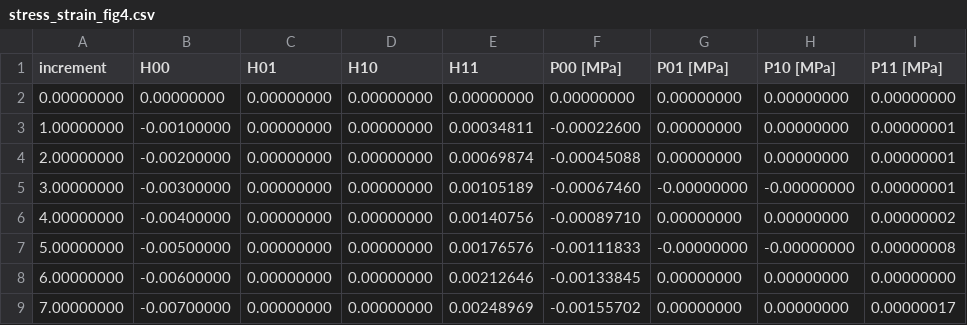
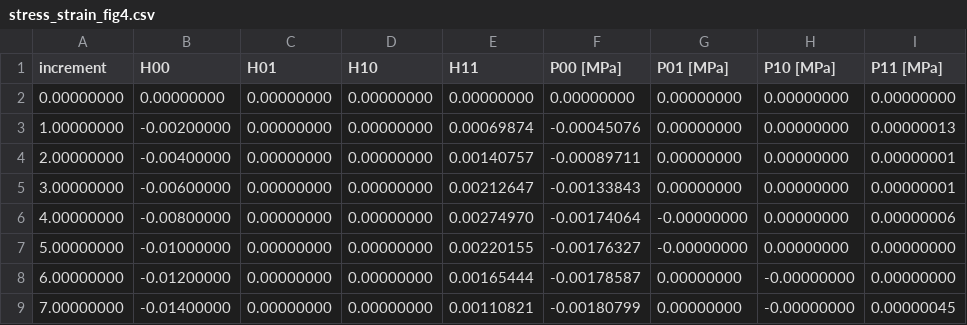
Before and after one commit to IMTEK-Simulation/muFFTTO, a CSV file: Stefanus/Testing file/exp_data/TR_SRI_2D_homogenization_finite_strain_elasticity_NeoHookean/Nx=32Ny=56_Green_X_simplified_full_cells1x2_imp0.001/stress_strain_fig4.csv, drawn as a sheet; only a part is shown; the diff covers the shown part only.

```diff
--- a/Stefanus/Testing file/exp_data/TR_SRI_2D_homogenization_finite_strain_elasticity_NeoHookean/Nx=32Ny=56_Green_X_simplified_full_cells1x2_imp0.001/stress_strain_fig4.csv
+++ b/Stefanus/Testing file/exp_data/TR_SRI_2D_homogenization_finite_strain_elasticity_NeoHookean/Nx=32Ny=56_Green_X_simplified_full_cells1x2_imp0.001/stress_strain_fig4.csv
@@ -2,8 +2,8 @@ increment,H00,H01,H10,H11,P00 [MPa],P01 [MPa],P10 [MPa],P11 [MPa]
 0.00000000,0.00000000,0.00000000,0.00000000,0.00000000,0.00000000,0.00000000,0.00000000,0.00000000
-1.00000000,-0.00100000,0.00000000,0.00000000,0.00034811,-0.00022600,0.00000000,0.00000000,0.00000001
-2.00000000,-0.00200000,0.00000000,0.00000000,0.00069874,-0.00045088,0.00000000,0.00000000,0.00000001
-3.00000000,-0.00300000,0.00000000,0.00000000,0.00105189,-0.00067460,-0.00000000,-0.00000000,0.00000001
-4.00000000,-0.00400000,0.00000000,0.00000000,0.00140756,-0.00089710,0.00000000,0.00000000,0.00000002
-5.00000000,-0.00500000,0.00000000,0.00000000,0.00176576,-0.00111833,-0.00000000,-0.00000000,0.00000008
-6.00000000,-0.00600000,0.00000000,0.00000000,0.00212646,-0.00133845,0.00000000,0.00000000,0.00000000
-7.00000000,-0.00700000,0.00000000,0.00000000,0.00248969,-0.00155702,0.00000000,0.00000000,0.00000017
+1.00000000,-0.00200000,0.00000000,0.00000000,0.00069874,-0.00045076,0.00000000,0.00000000,0.00000013
+2.00000000,-0.00400000,0.00000000,0.00000000,0.00140757,-0.00089711,0.00000000,0.00000000,0.00000001
+3.00000000,-0.00600000,0.00000000,0.00000000,0.00212647,-0.00133843,0.00000000,0.00000000,0.00000001
+4.00000000,-0.00800000,0.00000000,0.00000000,0.00274970,-0.00174064,-0.00000000,0.00000000,0.00000006
+5.00000000,-0.01000000,0.00000000,0.00000000,0.00220155,-0.00176327,-0.00000000,0.00000000,0.00000000
+6.00000000,-0.01200000,0.00000000,0.00000000,0.00165444,-0.00178587,0.00000000,-0.00000000,0.00000000
+7.00000000,-0.01400000,0.00000000,0.00000000,0.00110821,-0.00180799,0.00000000,-0.00000000,0.00000045
```
Also changed, not shown: 10 removed rows and 17 edited cells elsewhere in this file, Stefanus/Testing file/exp_data/TR_SRI_2D_homogenization_finite_strain_elasticity_NeoHookean/Nx=32Ny=56_Green_X_simplified_full_cells1x2_imp0.001/Fig4_finite_strain_X.csv, 2 other files.
